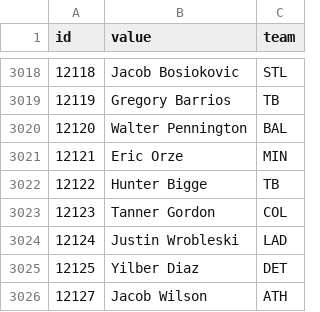
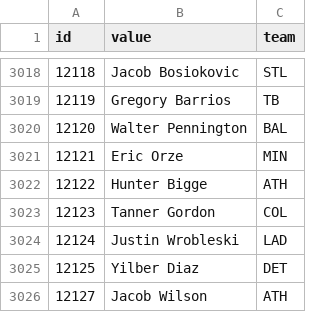
Before and after one commit to StatsVine/data-snapshots, a CSV file: csv/nfc/players-baseball.csv, drawn as a sheet; only a part is shown, gaps mark what is left out.

```diff
--- a/csv/nfc/players-baseball.csv
+++ b/csv/nfc/players-baseball.csv
@@ -3021,3 +3021,3 @@ id,value,team
 12121,Eric Orze,MIN
-12122,Hunter Bigge,TB
+12122,Hunter Bigge,ATH
 12123,Tanner Gordon,COL
```
Also changed, not shown: csv/nfc/players-all.csv, csv/nfc/players-football.csv, 1 other file.
